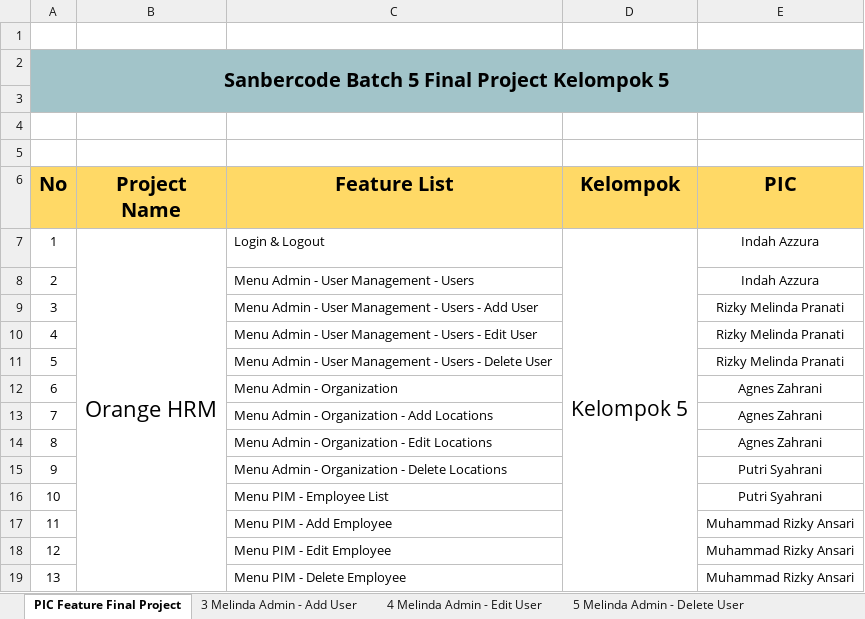
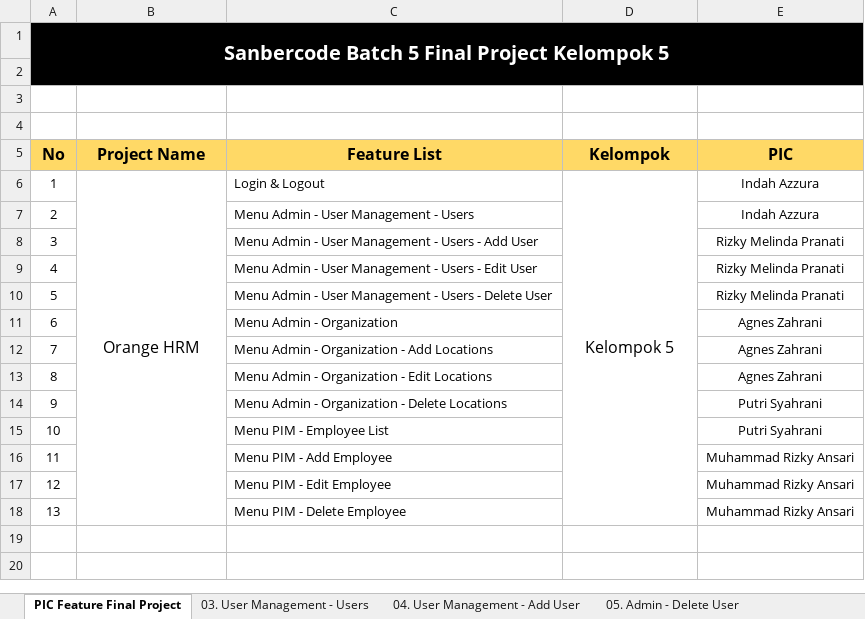
Before and after one commit to rizkyyansari/SanbercodeQA-Kelompok5, an Excel workbook: Main Test Case All Feature Kelompok 5/TS-TC Final Project Kelompok 5 - OrangeHRM.xlsx, sheet PIC Feature Final Project, drawn as a sheet; values as stored, in another font and other column widths than the file's, no borders; charts and pictures not drawn; removed rows and columns are numbered as before the commit, all else as after; the diff names each change by its address in the sheet, - before the commit and + after, or states it on an @@ line.

```diff
--- a/Main Test Case All Feature Kelompok 5/TS-TC Final Project Kelompok 5 - OrangeHRM.xlsx (sheet PIC Feature Final Project)
+++ b/Main Test Case All Feature Kelompok 5/TS-TC Final Project Kelompok 5 - OrangeHRM.xlsx (sheet PIC Feature Final Project)
-sheet tab: 3 Melinda Admin - Add User
+sheet tab: 03. User Management - Users
-sheet tab: 4 Melinda Admin - Edit User
+sheet tab: 04. User Management - Add User
-sheet tab: 5 Melinda Admin - Delete User
+sheet tab: 05. Admin - Delete User
-row 1: (empty)
@@ A1 fill: #A2C4C9 → #000000, text colour: black → #FFFFFF @@
-B1:E1 fill: none
+B1:E1 fill: #000000
-A2:E2 fill: none
+A2:E2 fill: #000000
@@ A5:E5 text size: smaller @@
@@ B6 text size: smaller @@
@@ D6 text size: smaller @@
```
Also changed, not shown: sheet 03. User Management - Users, sheet 05. Admin - Delete User, sheet 04. User Management - Add User, sheet 09. Organization - Delete Locat, sheet 10. PIM - Employee List, sheet 13. PIM - Delete Employee, 2 more sheets, other sheet tabs, charts or pictures, 4 other files.
